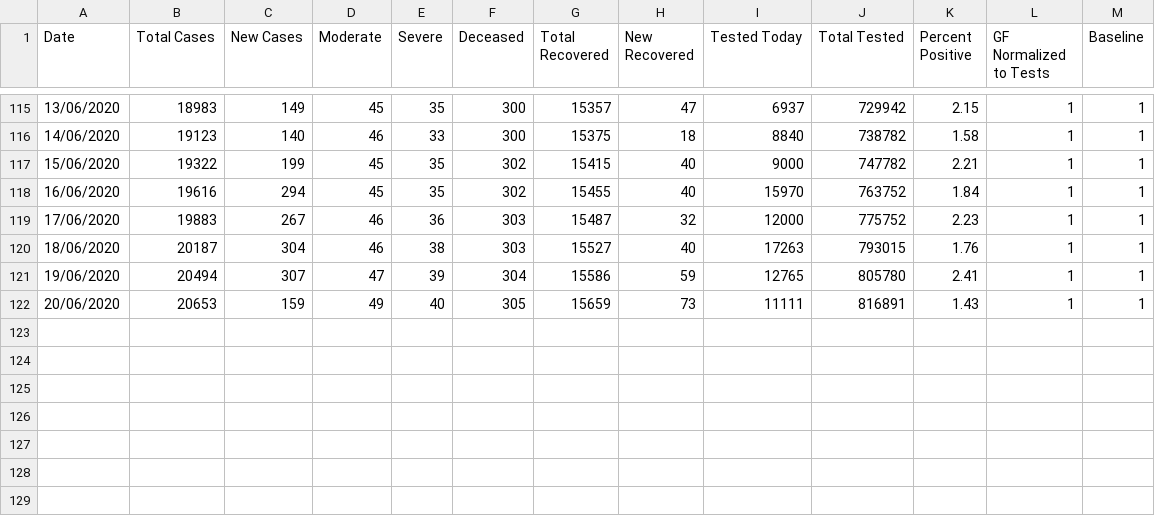
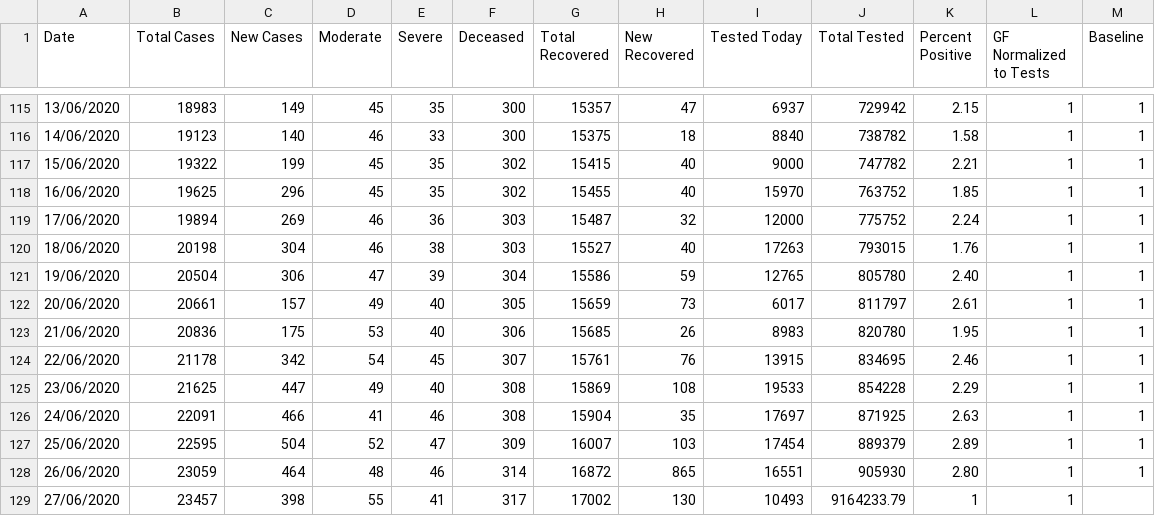
Before and after one commit to gleoba/datasets, a CSV file: israel_covid19.csv, drawn as a sheet; only a part is shown, gaps mark what is left out.

Commit message:
16/06-27/06 update

```diff
--- a/israel_covid19.csv
+++ b/israel_covid19.csv
@@ -117,6 +117,13 @@ Date,Total Cases,New Cases,Moderate,Severe,Deceased,Total Recovered,New Recovere
 15/06/2020,19322,199,45,35,302,15415,40,9000,747782,2.21,1,1
-16/06/2020,19616,294,45,35,302,15455,40,15970,763752,1.84,1,1
-17/06/2020,19883,267,46,36,303,15487,32,12000,775752,2.23,1,1
-18/06/2020,20187,304,46,38,303,15527,40,17263,793015,1.76,1,1
-19/06/2020,20494,307,47,39,304,15586,59,12765,805780,2.41,1,1
-20/06/2020,20653,159,49,40,305,15659,73,11111,816891,1.43,1,1
+16/06/2020,19625,296,45,35,302,15455,40,15970,763752,1.85,1,1
+17/06/2020,19894,269,46,36,303,15487,32,12000,775752,2.24,1,1
+18/06/2020,20198,304,46,38,303,15527,40,17263,793015,1.76,1,1
+19/06/2020,20504,306,47,39,304,15586,59,12765,805780,2.40,1,1
+20/06/2020,20661,157,49,40,305,15659,73,6017,811797,2.61,1,1
+21/06/2020,20836,175,53,40,306,15685,26,8983,820780,1.95,1,1
+22/06/2020,21178,342,54,45,307,15761,76,13915,834695,2.46,1,1
+23/06/2020,21625,447,49,40,308,15869,108,19533,854228,2.29,1,1
+24/06/2020,22091,466,41,46,308,15904,35,17697,871925,2.63,1,1
+25/06/2020,22595,504,52,47,309,16007,103,17454,889379,2.89,1,1
+26/06/2020,23059,464,48,46,314,16872,865,16551,905930,2.80,1,1
+27/06/2020,23457,398,55,41,317,17002,130,10493,9164233.79,1,1
```
